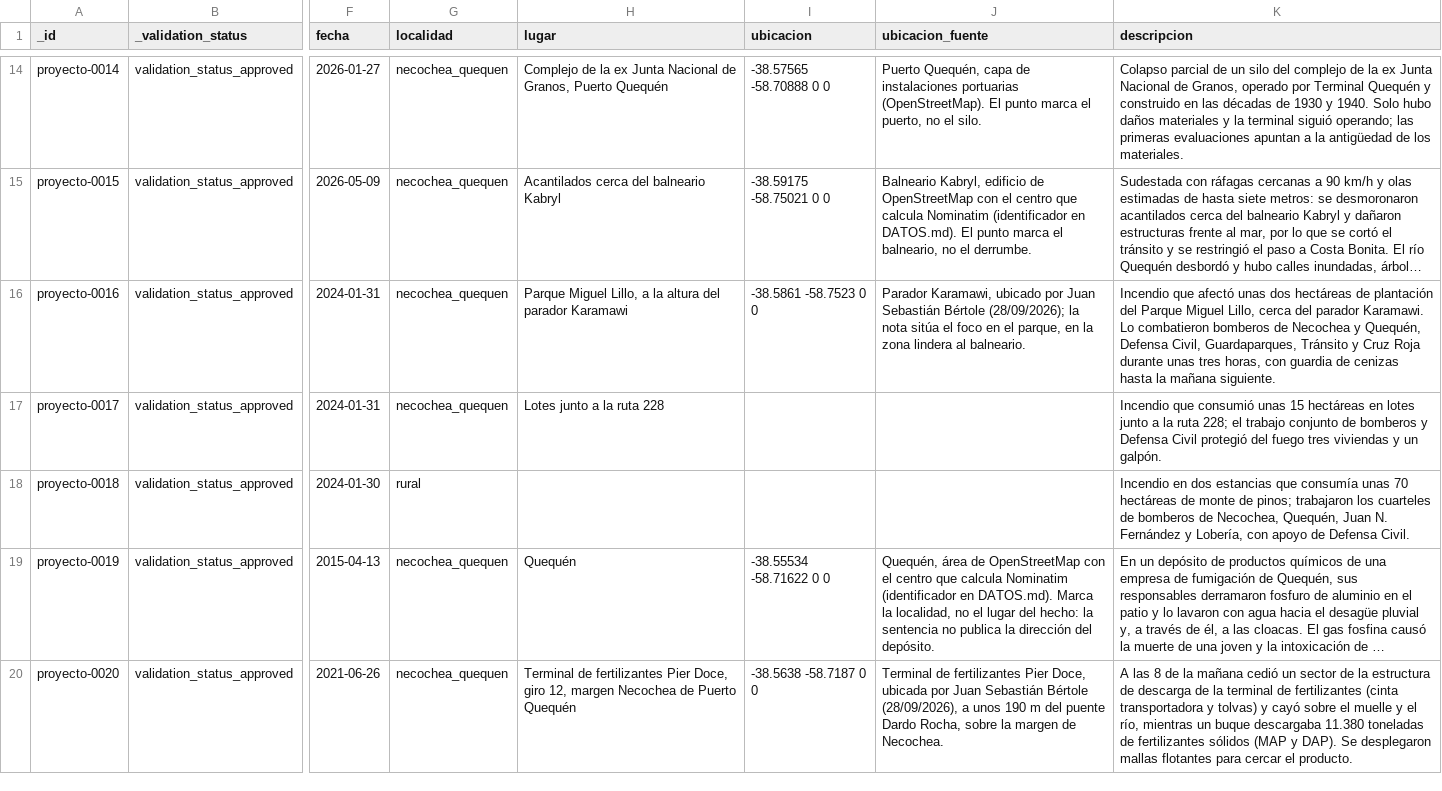
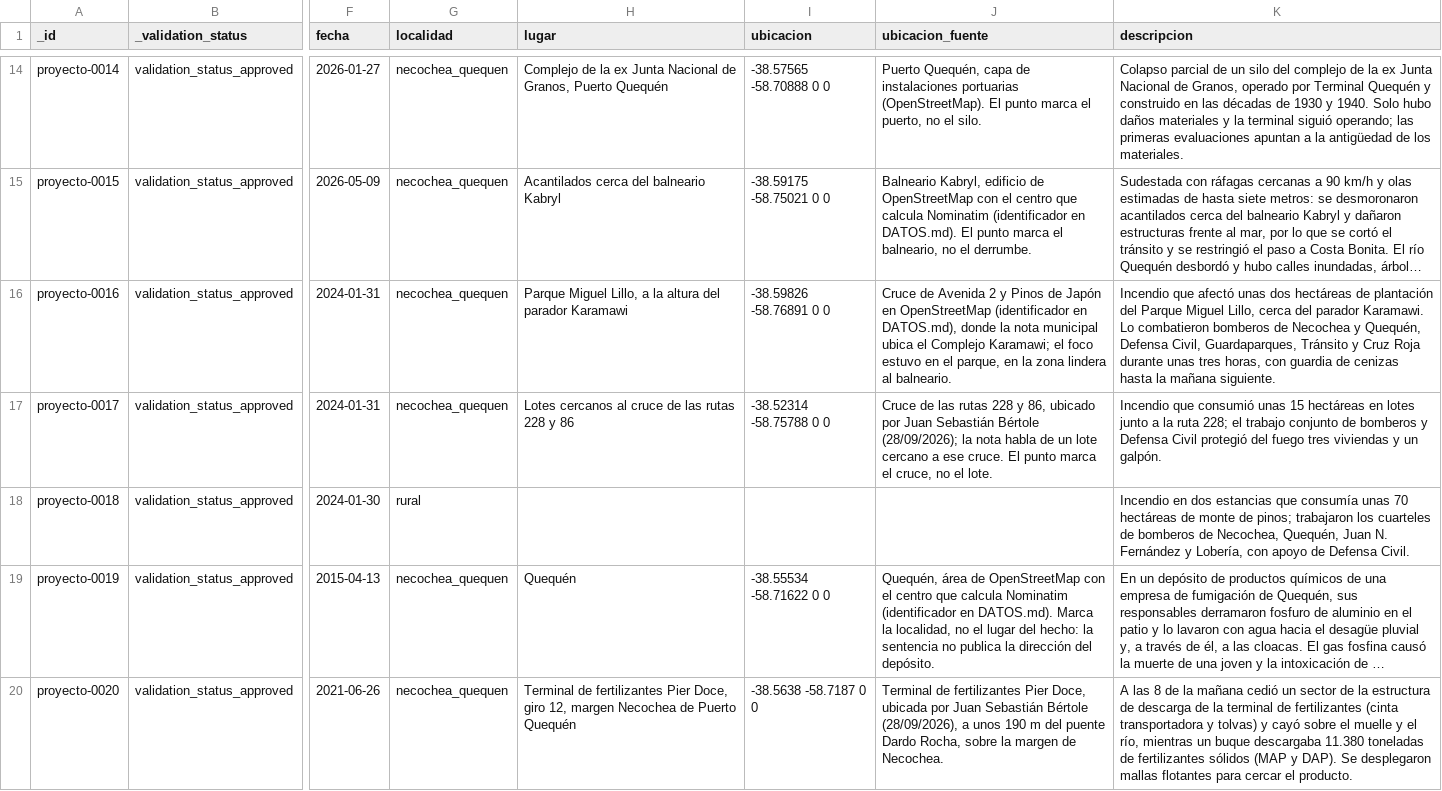
Before and after one commit to jsbertole-ai/mapa-riesgos-necochea, a CSV file: datos/inventario/registros_proyecto.csv, drawn as a sheet; only a part is shown, gaps mark what is left out; long unchanged cells end in …; the diff covers the shown part only; the diff names each change by its address in the sheet, - before the commit and + after, or states it on an @@ line.

```diff
--- a/datos/inventario/registros_proyecto.csv
+++ b/datos/inventario/registros_proyecto.csv
-I16 (ubicacion): -38.5861 -58.7523 0 0
+I16 (ubicacion): -38.59826 -58.76891 0 0
-J16 (ubicacion_fuente): Parador Karamawi, ubicado por Juan Sebastián Bértole (28/09/2026); la nota sitúa el foco en el…
+J16 (ubicacion_fuente): Cruce de Avenida 2 y Pinos de Japón en OpenStreetMap (identificador en DATOS.md), donde la nota municipal ubica el Complejo Karamawi; el foco estuvo en el…
-H17 (lugar): Lotes junto a la ruta 228
+H17 (lugar): Lotes cercanos al cruce de las rutas 228 y 86
-I17 (ubicacion): (empty)
+I17 (ubicacion): -38.52314 -58.75788 0 0
-J17 (ubicacion_fuente): (empty)
+J17 (ubicacion_fuente): Cruce de las rutas 228 y 86, ubicado por Juan Sebastián Bértole (28/09/2026); la nota habla de un lote cercano a ese cruce. El punto marca el cruce, no el lote.
```
Also changed, not shown: 5 edited cells elsewhere in this file, 5 other files.
